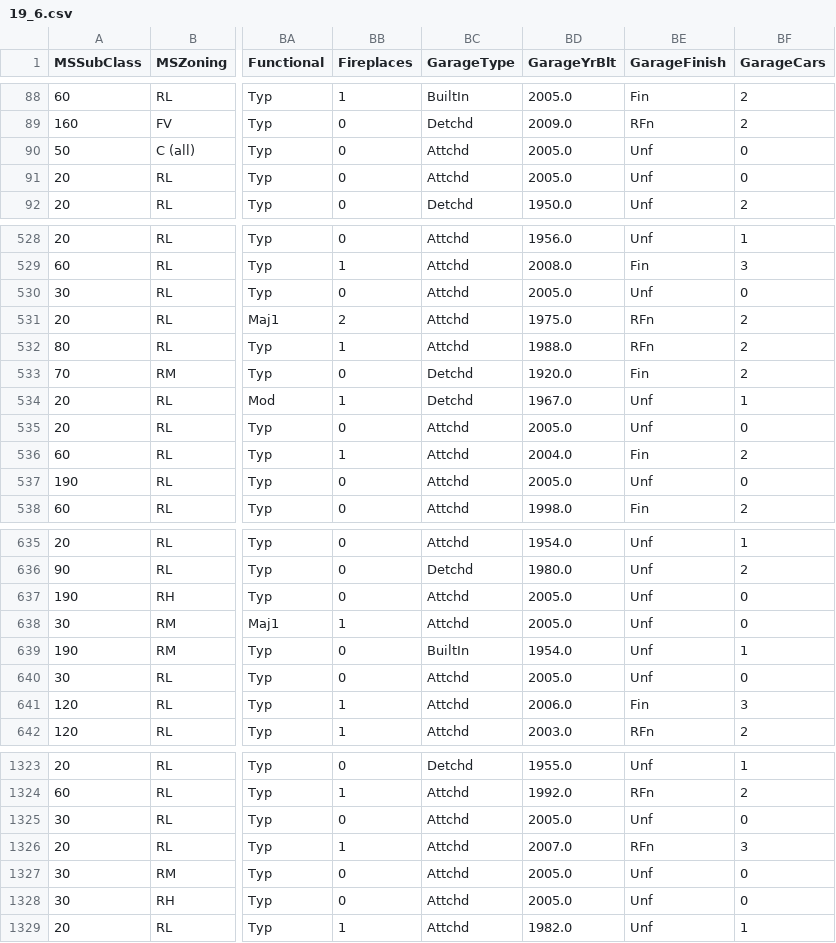
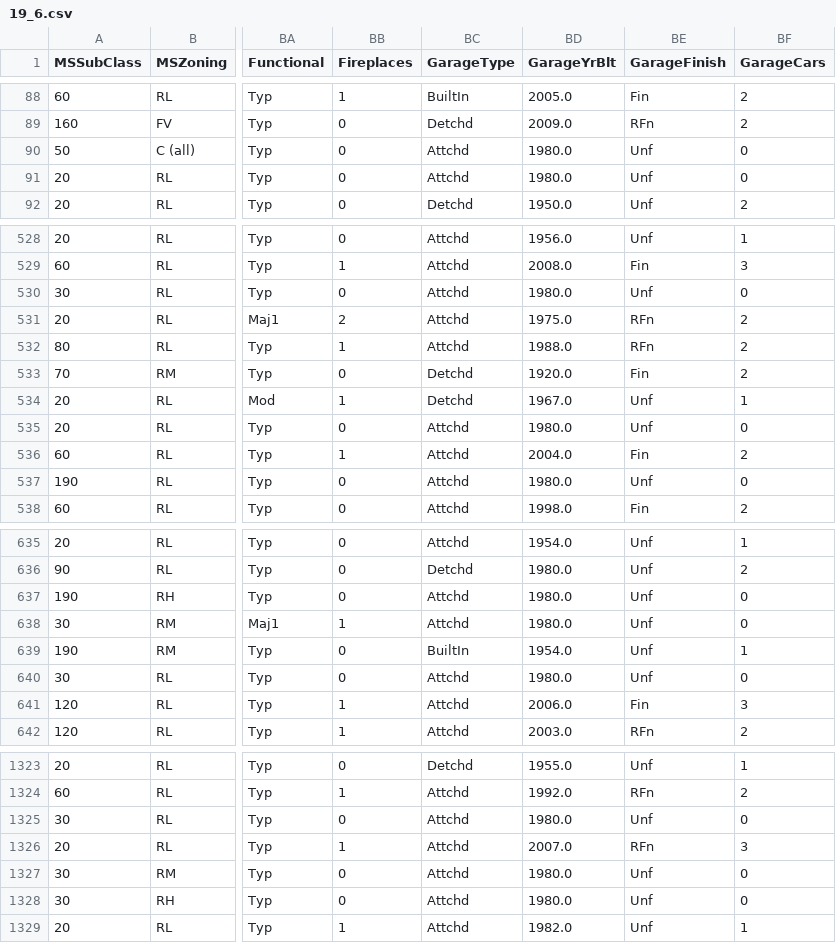
Before and after one commit to gavlique/Karpov_DS, a CSV file: ml/19_6.csv, drawn as a sheet; only a part is shown, gaps mark what is left out; the diff covers the shown part only; the diff names each change by its address in the sheet, - before the commit and + after, or states it on an @@ line.

```diff
--- a/ml/19_6.csv
+++ b/ml/19_6.csv
-BD90:BD91 (GarageYrBlt): 2005.0
+BD90:BD91 (GarageYrBlt): 1980.0
-BD530 (GarageYrBlt): 2005.0
+BD530 (GarageYrBlt): 1980.0
-BD535 (GarageYrBlt): 2005.0
+BD535 (GarageYrBlt): 1980.0
-BD537 (GarageYrBlt): 2005.0
+BD537 (GarageYrBlt): 1980.0
-BD637:BD638 (GarageYrBlt): 2005.0
+BD637:BD638 (GarageYrBlt): 1980.0
-BD640 (GarageYrBlt): 2005.0
+BD640 (GarageYrBlt): 1980.0
-BD1325 (GarageYrBlt): 2005.0
+BD1325 (GarageYrBlt): 1980.0
-BD1327:BD1328 (GarageYrBlt): 2005.0
+BD1327:BD1328 (GarageYrBlt): 1980.0
```
Also changed, not shown: 70 edited cells elsewhere in this file, 24 other files.
